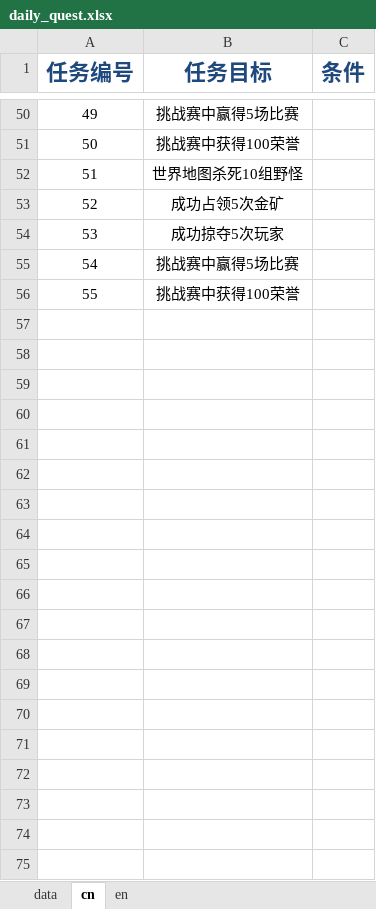
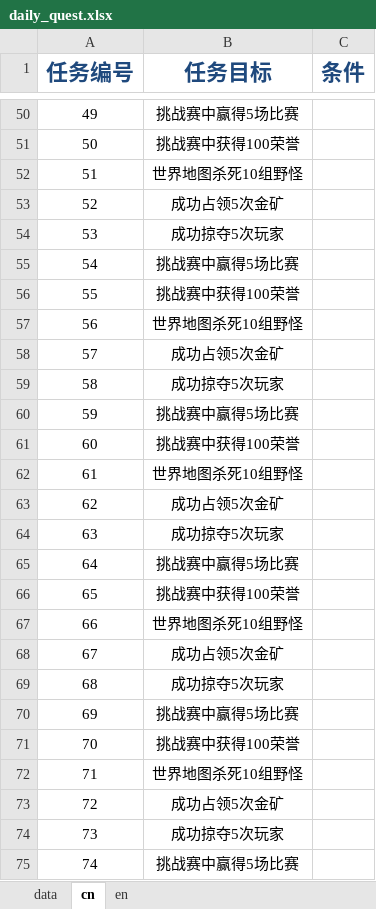
Before and after one commit to gaofeiii/Dino.game-server, an Excel workbook: const/daily_quest.xlsx, sheet cn, drawn as a sheet; only a part is shown, gaps mark what is left out; values as stored, in another font and other column widths than the file's, no borders; the diff covers the shown part only; the diff names each change by its address in the sheet, - before the commit and + after, or states it on an @@ line.

```diff
--- a/const/daily_quest.xlsx (sheet cn)
+++ b/const/daily_quest.xlsx (sheet cn)
+row 57: 56 | 世界地图杀死10组野怪
+row 58: 57 | 成功占领5次金矿
+row 59: 58 | 成功掠夺5次玩家
+row 60: 59 | 挑战赛中赢得5场比赛
+row 61: 60 | 挑战赛中获得100荣誉
+row 62: 61 | 世界地图杀死10组野怪
+row 63: 62 | 成功占领5次金矿
+row 64: 63 | 成功掠夺5次玩家
+row 65: 64 | 挑战赛中赢得5场比赛
+row 66: 65 | 挑战赛中获得100荣誉
+row 67: 66 | 世界地图杀死10组野怪
+row 68: 67 | 成功占领5次金矿
+row 69: 68 | 成功掠夺5次玩家
+row 70: 69 | 挑战赛中赢得5场比赛
+row 71: 70 | 挑战赛中获得100荣誉
+row 72: 71 | 世界地图杀死10组野怪
+row 73: 72 | 成功占领5次金矿
+row 74: 73 | 成功掠夺5次玩家
+row 75: 74 | 挑战赛中赢得5场比赛
```
Also changed, not shown: 16 added rows elsewhere in this sheet, sheet data, sheet en, 1 other file.
